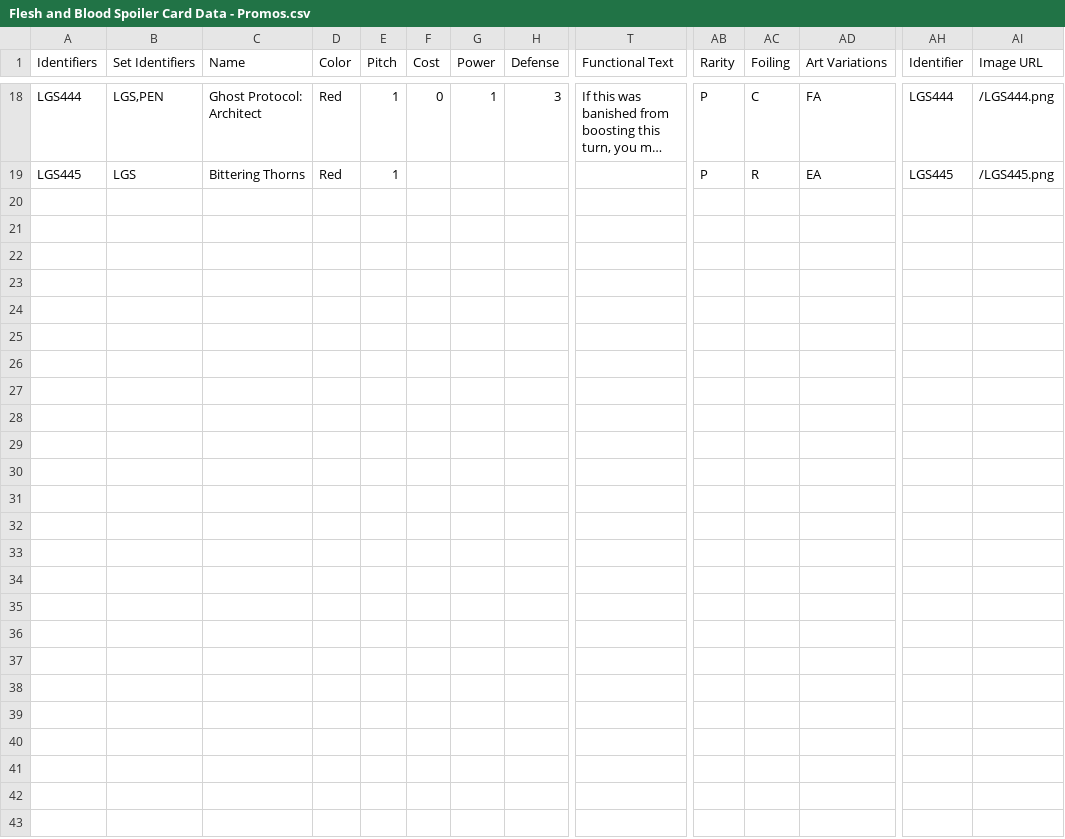
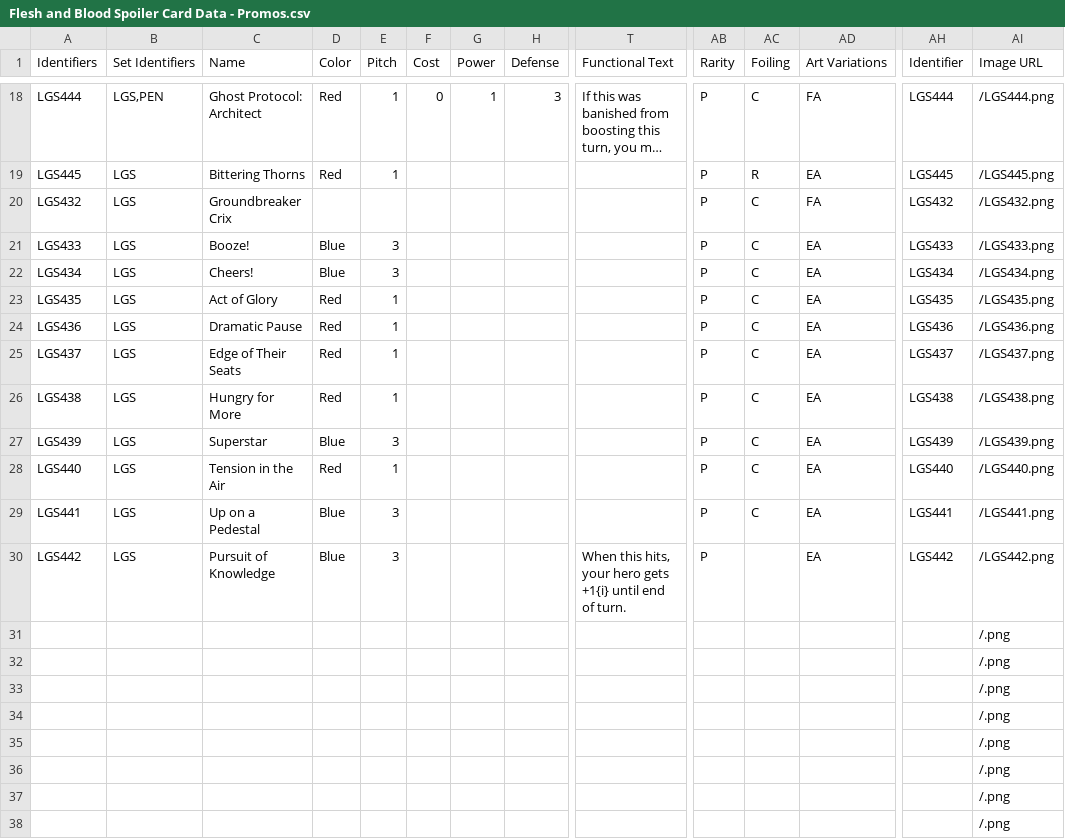
Before and after one commit to fabrary/cards, a CSV file: packages/cards/scripts/Spoiled/Flesh and Blood Spoiler Card Data - Promos.csv, drawn as a sheet; only a part is shown, gaps mark what is left out; long unchanged cells end in …; rows hold the shown columns only; the diff covers the shown part only; the diff names each change by its address in the sheet, - before the commit and + after, or states it on an @@ line.

```diff
--- a/packages/cards/scripts/Spoiled/Flesh and Blood Spoiler Card Data - Promos.csv
+++ b/packages/cards/scripts/Spoiled/Flesh and Blood Spoiler Card Data - Promos.csv
+row 20: LGS432 | LGS | Groundbreaker Crix |  |  |  |  |  |  | P | C | FA | LGS432 | /LGS432.png
+row 21: LGS433 | LGS | Booze! | Blue | 3 |  |  |  |  | P | C | EA | LGS433 | /LGS433.png
+row 22: LGS434 | LGS | Cheers! | Blue | 3 |  |  |  |  | P | C | EA | LGS434 | /LGS434.png
+row 23: LGS435 | LGS | Act of Glory | Red | 1 |  |  |  |  | P | C | EA | LGS435 | /LGS435.png
+row 24: LGS436 | LGS | Dramatic Pause | Red | 1 |  |  |  |  | P | C | EA | LGS436 | /LGS436.png
+row 25: LGS437 | LGS | Edge of Their Seats | Red | 1 |  |  |  |  | P | C | EA | LGS437 | /LGS437.png
+row 26: LGS438 | LGS | Hungry for More | Red | 1 |  |  |  |  | P | C | EA | LGS438 | /LGS438.png
+row 27: LGS439 | LGS | Superstar | Blue | 3 |  |  |  |  | P | C | EA | LGS439 | /LGS439.png
+row 28: LGS440 | LGS | Tension in the Air | Red | 1 |  |  |  |  | P | C | EA | LGS440 | /LGS440.png
+row 29: LGS441 | LGS | Up on a Pedestal | Blue | 3 |  |  |  |  | P | C | EA | LGS441 | /LGS441.png
+row 30: LGS442 | LGS | Pursuit of Knowledge | Blue | 3 |  |  |  | When this hits, your hero gets +1{i} until end of turn. | P |  | EA | LGS442 | /LGS442.png
+row 31:  |  |  |  |  |  |  |  |  |  |  |  |  | /.png
+row 32:  |  |  |  |  |  |  |  |  |  |  |  |  | /.png
+row 33:  |  |  |  |  |  |  |  |  |  |  |  |  | /.png
+row 34:  |  |  |  |  |  |  |  |  |  |  |  |  | /.png
+row 35:  |  |  |  |  |  |  |  |  |  |  |  |  | /.png
+row 36:  |  |  |  |  |  |  |  |  |  |  |  |  | /.png
+row 37:  |  |  |  |  |  |  |  |  |  |  |  |  | /.png
+row 38:  |  |  |  |  |  |  |  |  |  |  |  |  | /.png
```
Also changed, not shown: 12 added rows elsewhere in this file, packages/cards/scripts/Spoiled/Flesh and Blood Spoiler Card Data - PEN.csv, 8 other files.
